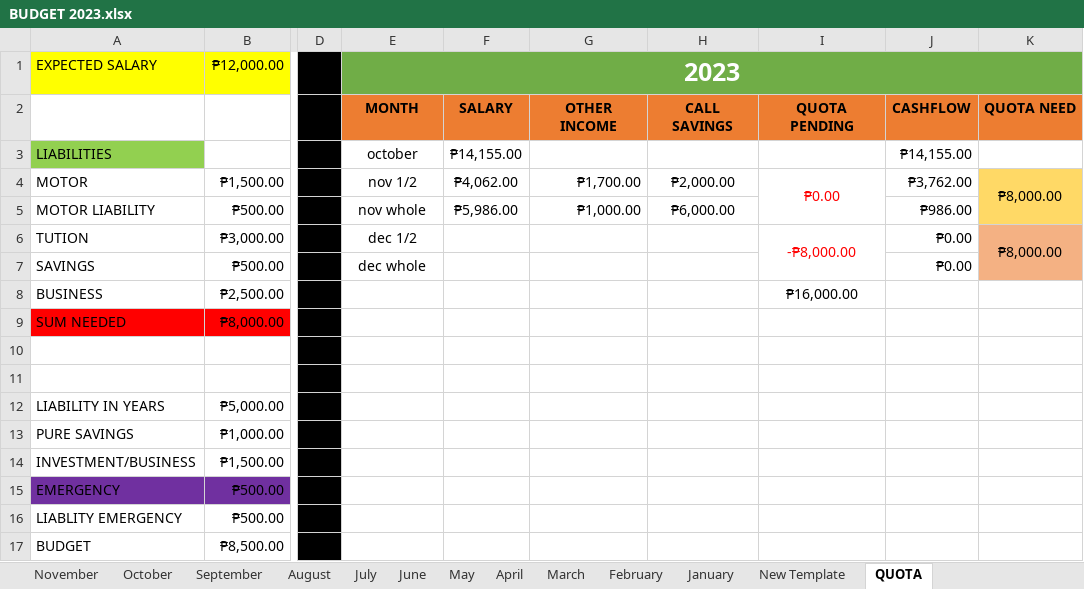
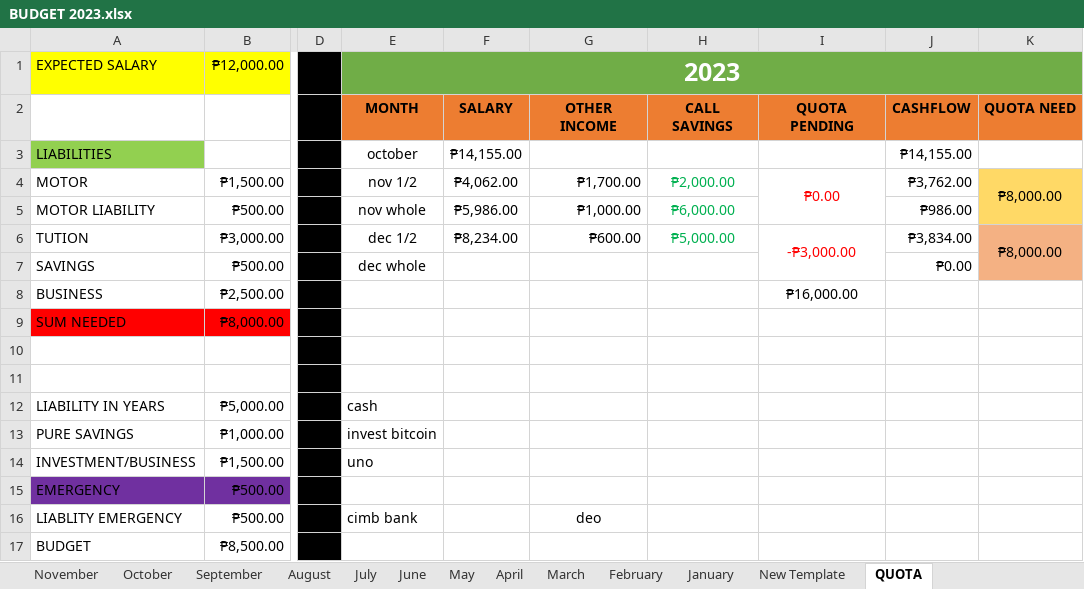
Before and after one commit to prntgab/Documentation, an Excel workbook: PERSONAL BUSINESS/BUDGET 2023.xlsx, sheet QUOTA, drawn as a sheet; only a part is shown, gaps mark what is left out; values as stored, in another font and other column widths than the file's, no borders; the diff names each change by its address in the sheet, - before the commit and + after, or states it on an @@ line.

Commit message:
Add files via upload

```diff
--- a/PERSONAL BUSINESS/BUDGET 2023.xlsx (sheet QUOTA)
+++ b/PERSONAL BUSINESS/BUDGET 2023.xlsx (sheet QUOTA)
-H4:H5 text colour: black
+H4:H5 text colour: #00B050
-F6: (empty)
+F6: ₱8,234.00
-G6: (empty)
+G6: ₱600.00
-H6: (empty)
+H6: ₱5,000.00
-I6: -₱8,000.00
+I6: -₱3,000.00
-J6: ₱0.00
+J6: ₱3,834.00
-E12: (empty)
+E12: cash
-E13: (empty)
+E13: invest bitcoin
-E14: (empty)
+E14: uno
-E16: (empty)
+E16: cimb bank
-G16: (empty)
+G16: deo
```
